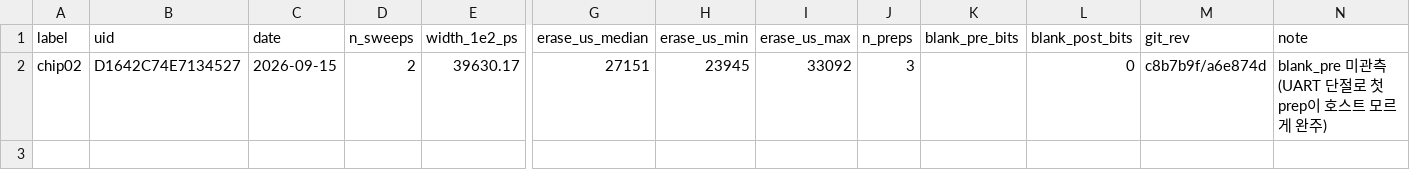
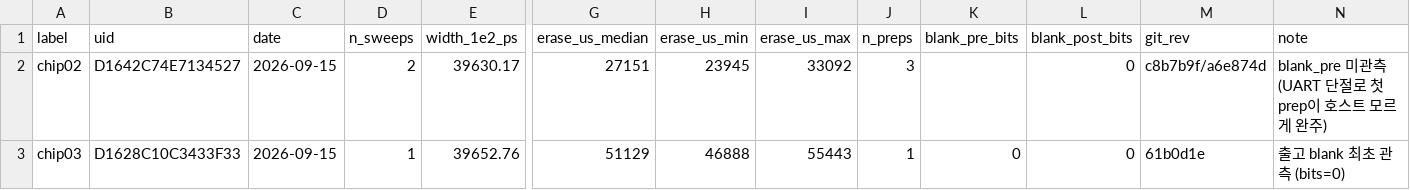
Before and after one commit to young-0320/flash-margin-bench, a CSV file: docs/results/data/newchip_survey_2026-09.csv, drawn as a sheet; only a part is shown, gaps mark what is left out; rows hold the shown columns only; the diff names each change by its address in the sheet, - before the commit and + after, or states it on an @@ line.

Commit message:
docs: 신품 전수 집계에 chip03 — 출고 blank 첫 관측, 소거 시간 개체차 1.88배
chip03 (UID D1628C10C3433F33): width@θ=10⁻² 39,652.8ps · 소거 median 51,129us ·
blank_pre 0 bits · blank_post 0 bits. 스윕 VALID 2,520/282,240행, 체크 2·4·5 PASS.

**출고 blank 최초 관측.** 8MB 전역에 0으로 굳은 비트 0개 — 로그 30 §2가 사전에 적어 둔
"10개 전부 bits=0일 가능성이 높다, 발견이 아니라 보험"의 첫 실측 확인이다. chip02에서
UART 단절로 놓친 항목을 chip03이 메웠다.

**소거 시간 개체차 1.88배 (chip02 27.2ms vs chip03 51.1ms).** 마모 탓이 아니다 — 소거
시간은 마모될수록 늘어나는데 P/E 5회인 chip02가 1회인 chip03보다 빠르다. 방향이 반대다.
섹터 간 산포는 두 칩 모두 ±17%로 같고 다른 것은 중앙값 자체다. 시사점:

- 절대 소거 시간은 칩 간 비교 지표로 쓸 수 없다 (신품 chip03이 이미 51ms)
- 교정 곡선·수명 역산은 각 칩 자신의 t=0 대비 상대 변화로 세워야 한다
- 전수 신품 측정이 블라인드 추정의 전제임이 실증된다 — 블라인드 칩도 신품 때 재두므로
  t=0을 갖고 있고 그래서 상대 변화로 역추정이 성립한다

부수: 타이밍 마진은 두 칩이 22.6ps(0.057%) 차이로 붙어 있어 두 노화 지표가 서로 독립적
이라는 첫 증거. 천장 BER 0.2466이 두 칩에서 동일(chip01은 3클럭에서 0.2462).

n=2라 중앙값·로버스트 σ·이상치 판정(S-2 §6.2)은 아직 산출하지 않는다.
원본은 data/ 로 이동 (스윕 CSV 2개 + 세션 로그).

```diff
--- a/docs/results/data/newchip_survey_2026-09.csv
+++ b/docs/results/data/newchip_survey_2026-09.csv
+row 3: chip03 | D1628C10C3433F33 | 2026-09-15 | 1 | 39652.76 | 51129 | 46888 | 55443 | 1 | 0 | 0 | 61b0d1e | 출고 blank 최초 관측 (bits=0)
```
Also changed, not shown: 3 other files.
